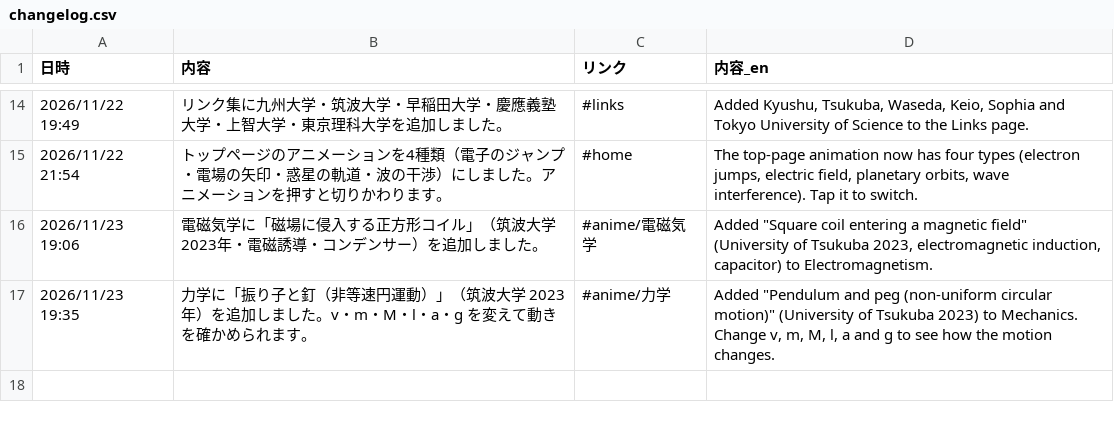
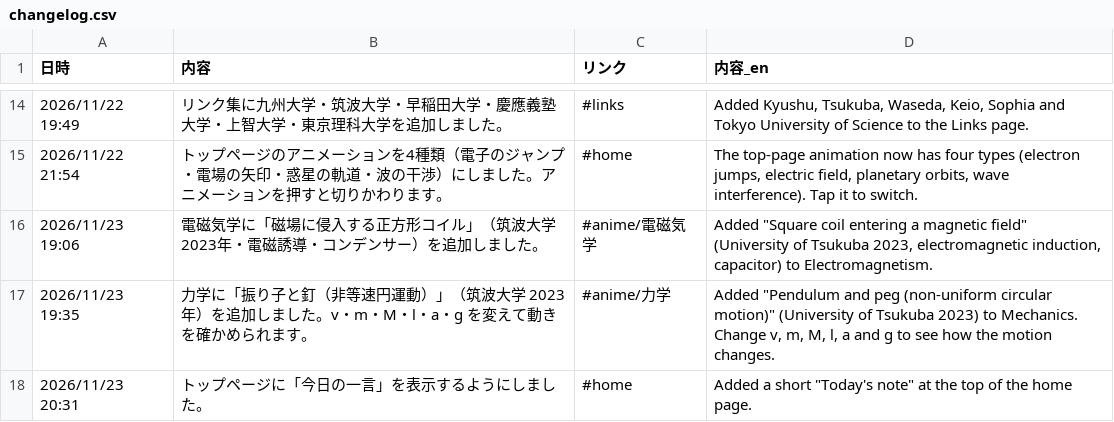
Before and after one commit to makanon512121-hub/physics, a CSV file: changelog.csv, drawn as a sheet; only a part is shown, gaps mark what is left out; the diff names each change by its address in the sheet, - before the commit and + after, or states it on an @@ line.

```diff
--- a/changelog.csv
+++ b/changelog.csv
+row 18: 2026/11/23 20:31 | トップページに「今日の一言」を表示するようにしました。 | #home | Added a short "Today's note" at the top of the home page.
```
Also changed, not shown: 4 other files.
